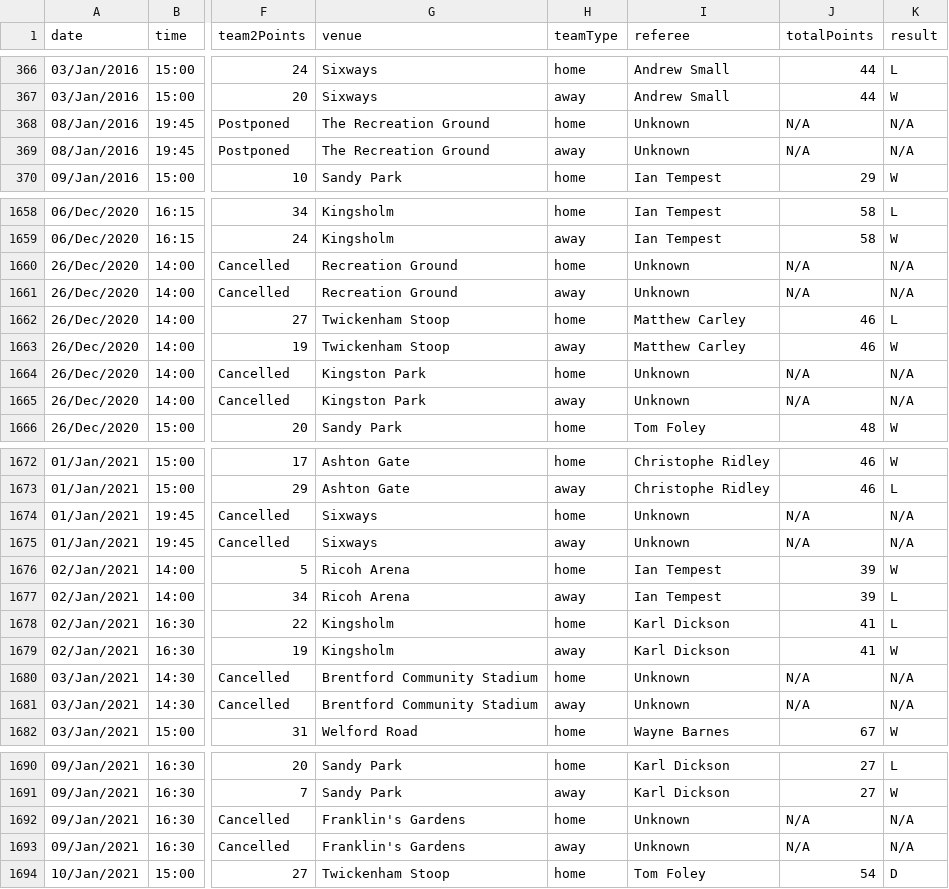
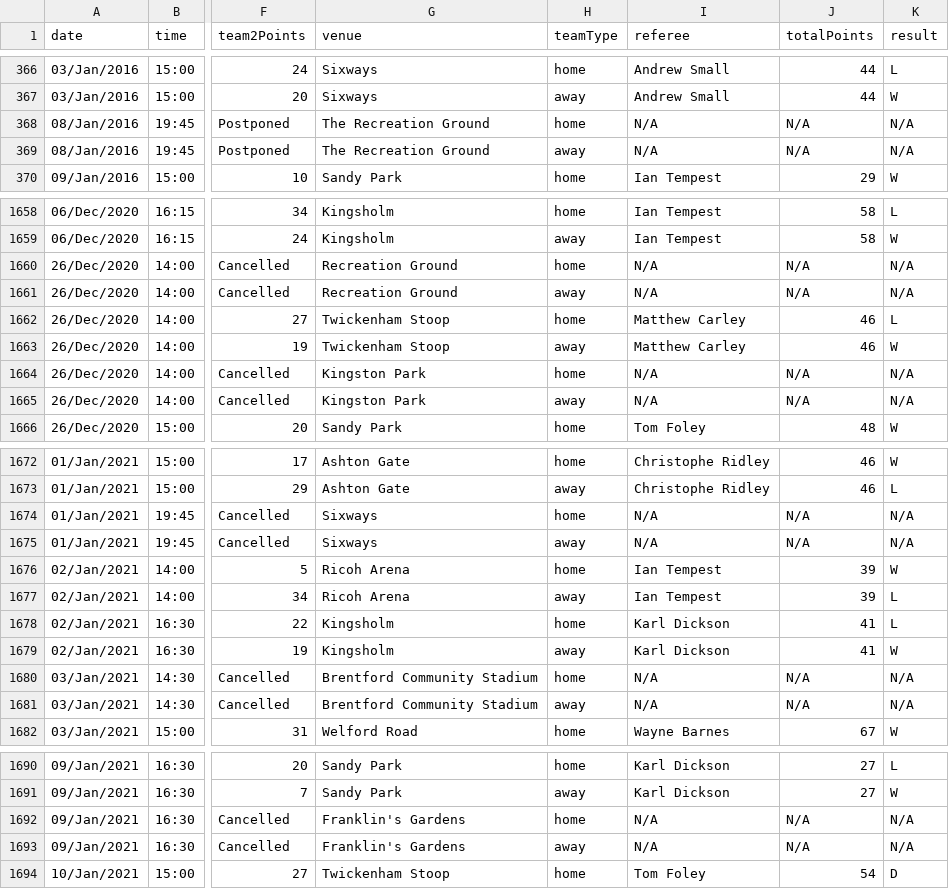
Before and after one commit to TheAlchemyIndex/rugby-premiership, a CSV file: srs/premiership/main/wikipedia/data/rawData/groupedSeasons/All Seasons - 2014-22.csv, drawn as a sheet; only a part is shown, gaps mark what is left out; the diff covers the shown part only; the diff names each change by its address in the sheet, - before the commit and + after, or states it on an @@ line.

```diff
--- a/srs/premiership/main/wikipedia/data/rawData/groupedSeasons/All Seasons - 2014-22.csv
+++ b/srs/premiership/main/wikipedia/data/rawData/groupedSeasons/All Seasons - 2014-22.csv
-I368:I369 (referee): Unknown
+I368:I369 (referee): N/A
-I1660:I1661 (referee): Unknown
+I1660:I1661 (referee): N/A
-I1664:I1665 (referee): Unknown
+I1664:I1665 (referee): N/A
-I1674:I1675 (referee): Unknown
+I1674:I1675 (referee): N/A
-I1680:I1681 (referee): Unknown
+I1680:I1681 (referee): N/A
-I1692:I1693 (referee): Unknown
+I1692:I1693 (referee): N/A
```
Also changed, not shown: 36 edited cells elsewhere in this file, srs/premiership/main/wikipedia/data/rawData/groupedSeasons/All Seasons - 2014-23.csv, 11 other files.
